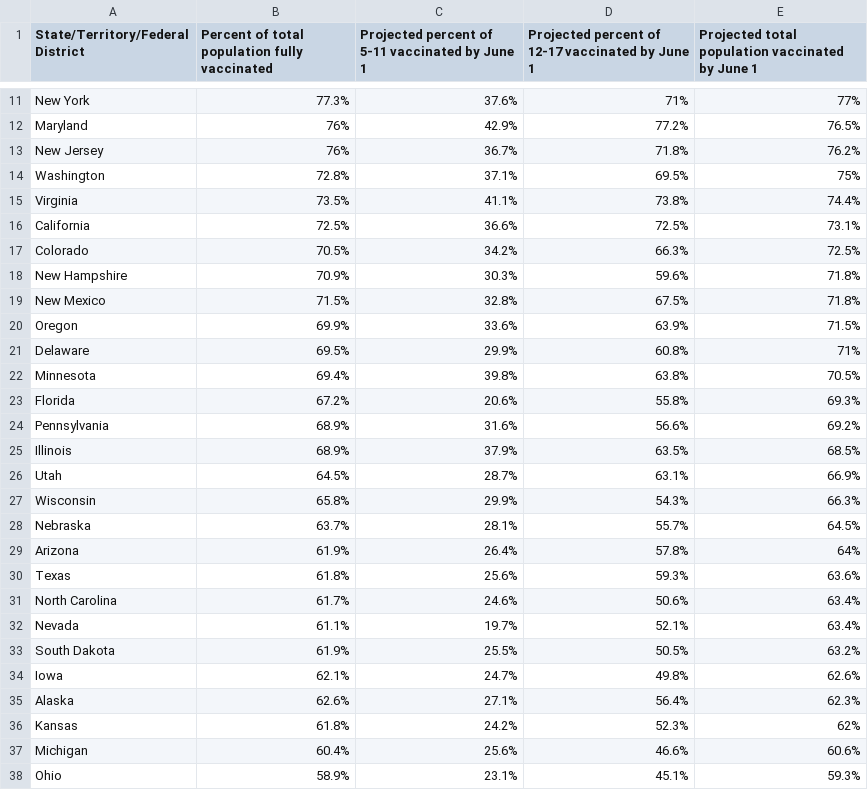
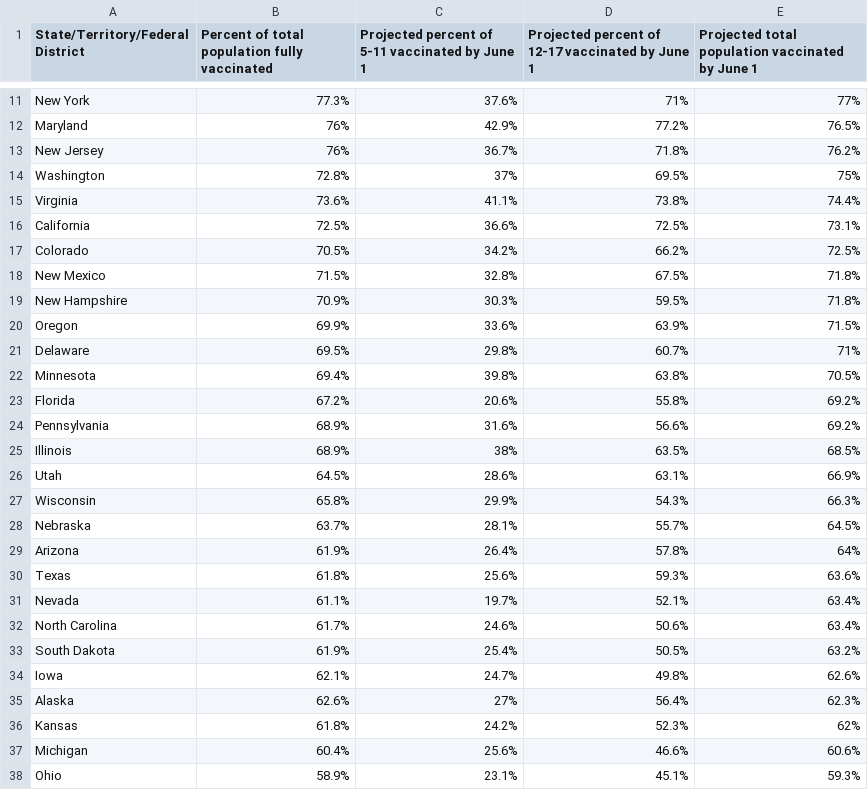
Before and after one commit to Dotdash-Data-Journalism/2022_VWH_kids_vax_projection_june_1, a CSV file: visualizations/kids_vax_projection_20220601.csv, drawn as a sheet; only a part is shown, gaps mark what is left out; the diff covers the shown part only.

```diff
--- a/visualizations/kids_vax_projection_20220601.csv
+++ b/visualizations/kids_vax_projection_20220601.csv
@@ -13,15 +13,15 @@ Maryland,76%,42.9%,77.2%,76.5%
 New Jersey,76%,36.7%,71.8%,76.2%
-Washington,72.8%,37.1%,69.5%,75%
-Virginia,73.5%,41.1%,73.8%,74.4%
+Washington,72.8%,37%,69.5%,75%
+Virginia,73.6%,41.1%,73.8%,74.4%
 California,72.5%,36.6%,72.5%,73.1%
-Colorado,70.5%,34.2%,66.3%,72.5%
-New Hampshire,70.9%,30.3%,59.6%,71.8%
+Colorado,70.5%,34.2%,66.2%,72.5%
 New Mexico,71.5%,32.8%,67.5%,71.8%
+New Hampshire,70.9%,30.3%,59.5%,71.8%
 Oregon,69.9%,33.6%,63.9%,71.5%
-Delaware,69.5%,29.9%,60.8%,71%
+Delaware,69.5%,29.8%,60.7%,71%
 Minnesota,69.4%,39.8%,63.8%,70.5%
-Florida,67.2%,20.6%,55.8%,69.3%
+Florida,67.2%,20.6%,55.8%,69.2%
 Pennsylvania,68.9%,31.6%,56.6%,69.2%
-Illinois,68.9%,37.9%,63.5%,68.5%
-Utah,64.5%,28.7%,63.1%,66.9%
+Illinois,68.9%,38%,63.5%,68.5%
+Utah,64.5%,28.6%,63.1%,66.9%
 Wisconsin,65.8%,29.9%,54.3%,66.3%
@@ -30,7 +30,7 @@ Arizona,61.9%,26.4%,57.8%,64%
 Texas,61.8%,25.6%,59.3%,63.6%
+Nevada,61.1%,19.7%,52.1%,63.4%
 North Carolina,61.7%,24.6%,50.6%,63.4%
-Nevada,61.1%,19.7%,52.1%,63.4%
-South Dakota,61.9%,25.5%,50.5%,63.2%
+South Dakota,61.9%,25.4%,50.5%,63.2%
 Iowa,62.1%,24.7%,49.8%,62.6%
-Alaska,62.6%,27.1%,56.4%,62.3%
+Alaska,62.6%,27%,56.4%,62.3%
 Kansas,61.8%,24.2%,52.3%,62%
```
Also changed, not shown: 12 edited cells elsewhere in this file.
